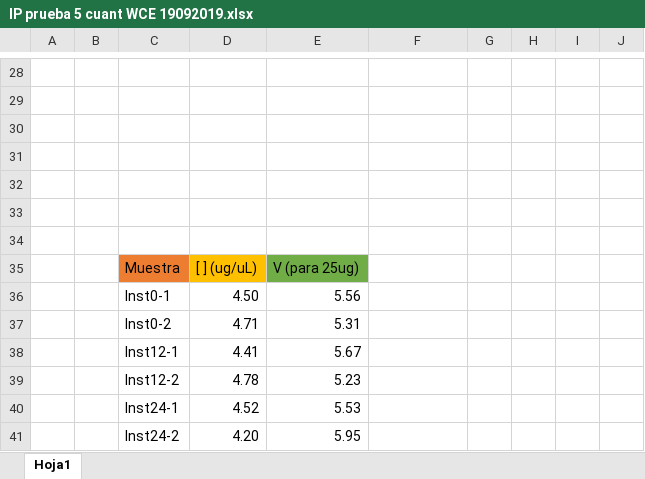
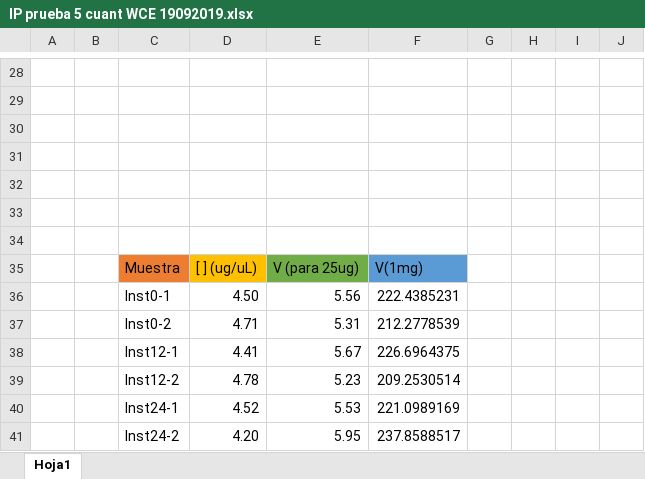
Before and after one commit to LemonBlair/IMDEA-2, an Excel workbook: Experimentos/IP/IP prueba 5 cuant WCE 19092019.xlsx, sheet Hoja1, drawn as a sheet; only a part is shown, gaps mark what is left out; values as stored, in another font and other column widths than the file's, no borders; charts and pictures not drawn; the diff names each change by its address in the sheet, - before the commit and + after, or states it on an @@ line.

```diff
--- a/Experimentos/IP/IP prueba 5 cuant WCE 19092019.xlsx (sheet Hoja1)
+++ b/Experimentos/IP/IP prueba 5 cuant WCE 19092019.xlsx (sheet Hoja1)
-F35: (empty)
+F35: V(1mg)
-F35 fill: none
+F35 fill: #5B9BD5
-F36: (empty)
+F36: 222.4385231
-F37: (empty)
+F37: 212.2778539
-F38: (empty)
+F38: 226.6964375
-F39: (empty)
+F39: 209.2530514
-F40: (empty)
+F40: 221.0989169
-F41: (empty)
+F41: 237.8588517
```
Also changed, not shown: primers circRNA7.xlsx.
